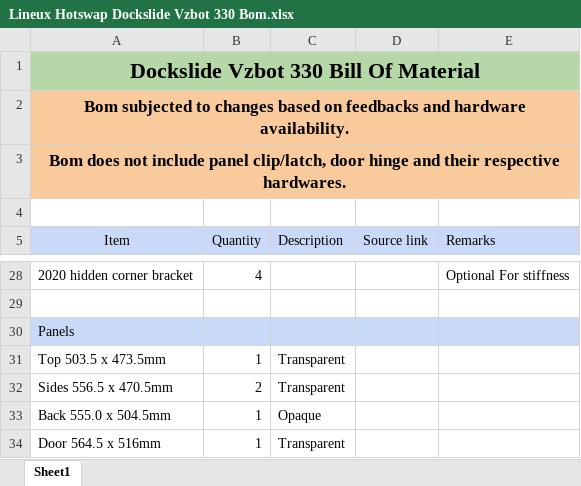
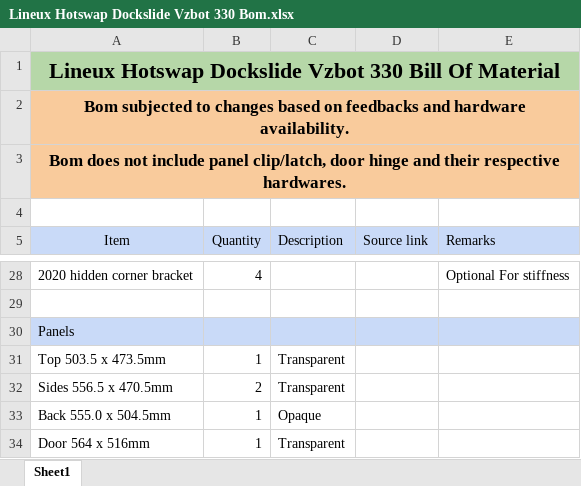
Before and after one commit to 3dfiyMyLife/Lineux-Hotswap, an Excel workbook: BOM/Lineux Hotswap Dockslide Vzbot 330 Bom.xlsx, sheet Sheet1, drawn as a sheet; only a part is shown, gaps mark what is left out; values as stored, in another font and other column widths than the file's, no borders; charts and pictures not drawn; the diff names each change by its address in the sheet, - before the commit and + after, or states it on an @@ line.

```diff
--- a/BOM/Lineux Hotswap Dockslide Vzbot 330 Bom.xlsx (sheet Sheet1)
+++ b/BOM/Lineux Hotswap Dockslide Vzbot 330 Bom.xlsx (sheet Sheet1)
-A1: Dockslide Vzbot 330 Bill Of Material
+A1: Lineux Hotswap Dockslide Vzbot 330 Bill Of Material
-A34: Door 564.5 x 516mm
+A34: Door 564 x 516mm
```
Also changed, not shown: BOM/Lineux Hotswap Dockslide 2.4 r2 350 Bom.xlsx, 6 other files.
